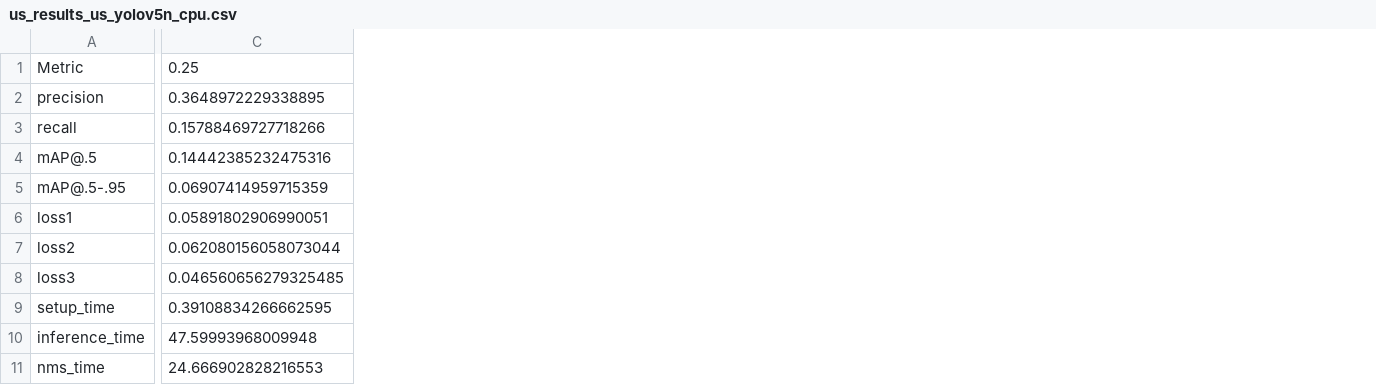
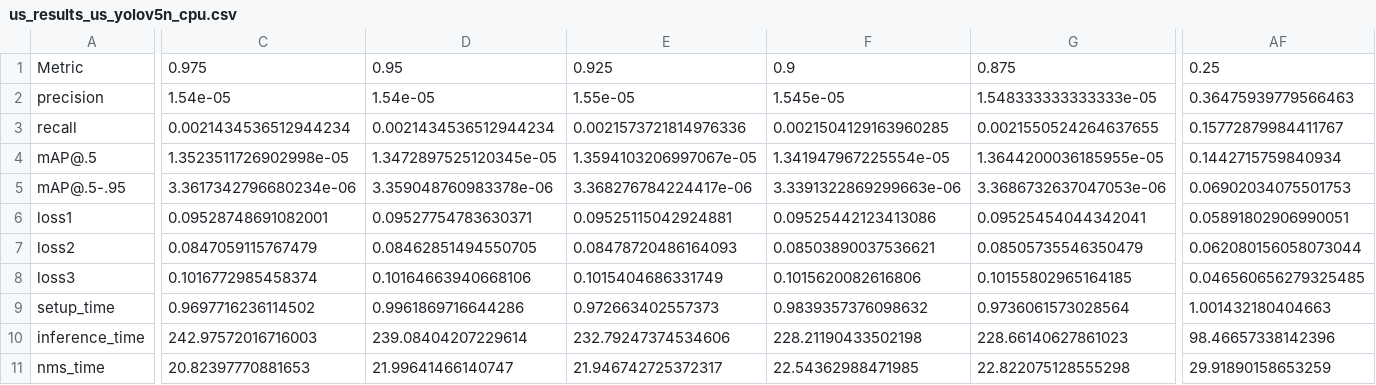
Before and after one commit to Didanny/slimmable-nn, a CSV file: results/us_results_us_yolov5n_cpu.csv, drawn as a sheet; only a part is shown, gaps mark what is left out; addresses are those after the commit; the diff covers the shown part only; the diff names each change by its address in the sheet, - before the commit and + after, or states it on an @@ line.

```diff
--- a/results/us_results_us_yolov5n_cpu.csv
+++ b/results/us_results_us_yolov5n_cpu.csv
+column C, rows 1-11: 0.975 | 1.54e-05 | 0.0021434536512944234 | 1.3523511726902998e-05 | 3.3617342796680234e-06 | 0.09528748691082001 | 0.0847059115767479 | 0.1016772985458374 | 0.9697716236114502 | 242.97572016716003 | 20.82397770881653
+column D, rows 1-11: 0.95 | 1.54e-05 | 0.0021434536512944234 | 1.3472897525120345e-05 | 3.359048760983378e-06 | 0.09527754783630371 | 0.08462851494550705 | 0.10164663940668106 | 0.9961869716644286 | 239.08404207229614 | 21.99641466140747
+column E, rows 1-11: 0.925 | 1.55e-05 | 0.0021573721814976336 | 1.3594103206997067e-05 | 3.368276784224417e-06 | 0.09525115042924881 | 0.08478720486164093 | 0.1015404686331749 | 0.972663402557373 | 232.79247374534606 | 21.946742725372317
+column F, rows 1-11: 0.9 | 1.545e-05 | 0.0021504129163960285 | 1.341947967225554e-05 | 3.3391322869299663e-06 | 0.09525442123413086 | 0.08503890037536621 | 0.1015620082616806 | 0.9839357376098632 | 228.21190433502198 | 22.54362988471985
+column G, rows 1-11: 0.875 | 1.548333333333333e-05 | 0.0021550524264637655 | 1.3644200036185955e-05 | 3.3686732637047053e-06 | 0.09525454044342041 | 0.08505735546350479 | 0.10155802965164185 | 0.9736061573028564 | 228.66140627861023 | 22.822075128555298
-AF2: 0.3648972229338895
+AF2: 0.36475939779566463
-AF3: 0.15788469727718266
+AF3: 0.15772879984411767
-AF4: 0.14442385232475316
+AF4: 0.1442715759840934
-AF5: 0.06907414959715359
+AF5: 0.06902034075501753
-AF9: 0.39108834266662595
+AF9: 1.001432180404663
-AF10: 47.59993968009948
+AF10: 98.46657338142396
-AF11: 24.666902828216553
+AF11: 29.91890158653259
```
Also changed, not shown: 24 added columns and 3 edited cells elsewhere in this file, 17 other files.
